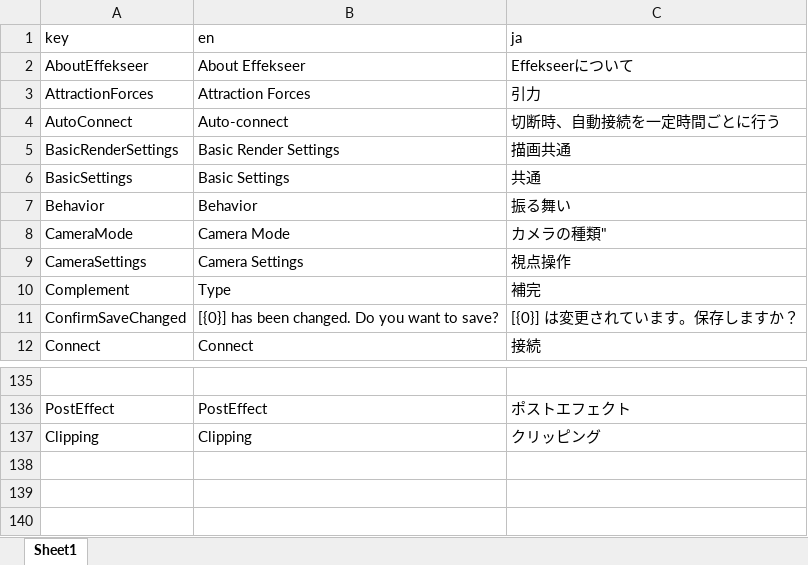
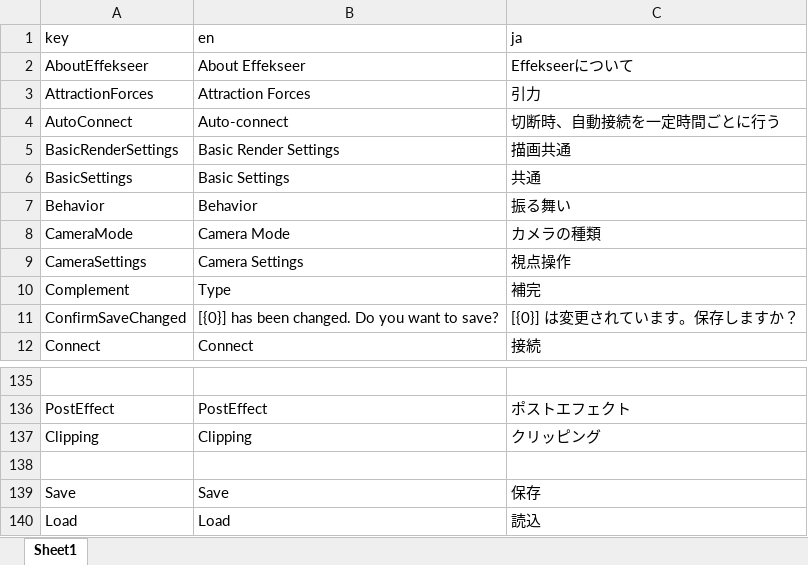
Before and after one commit to effekseer/Effekseer, an Excel workbook: Dev/release/resources/Languages.xlsx, sheet Sheet1, drawn as a sheet; only a part is shown, gaps mark what is left out; values as stored, in another font and other column widths than the file's, no borders; the diff names each change by its address in the sheet, - before the commit and + after, or states it on an @@ line.

Commit message:
Added functions to load and save a viewpoint

```diff
--- a/Dev/release/resources/Languages.xlsx (sheet Sheet1)
+++ b/Dev/release/resources/Languages.xlsx (sheet Sheet1)
-C8 (ja): カメラの種類"
+C8 (ja): カメラの種類
+row 138: (empty)
+row 139: Save | Save | 保存
+row 140: Load | Load | 読込
```
Also changed, not shown: 7 other files.
